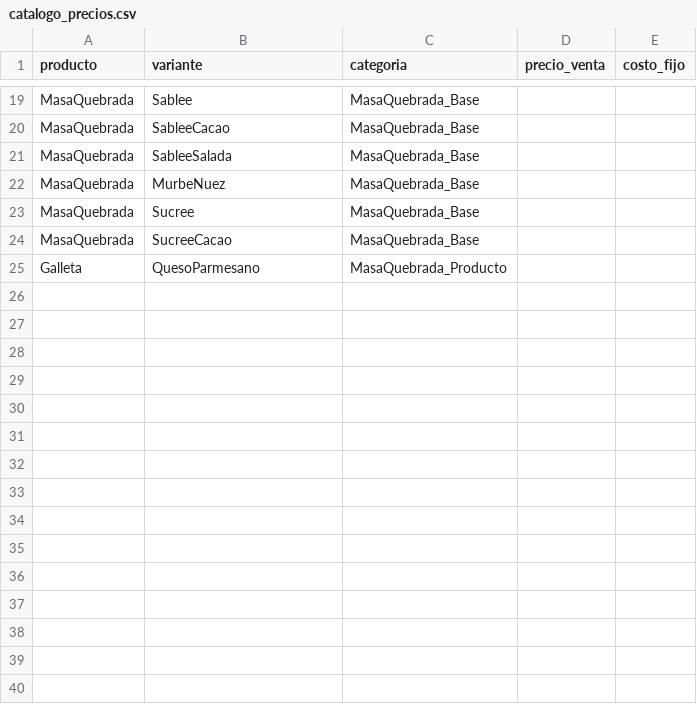
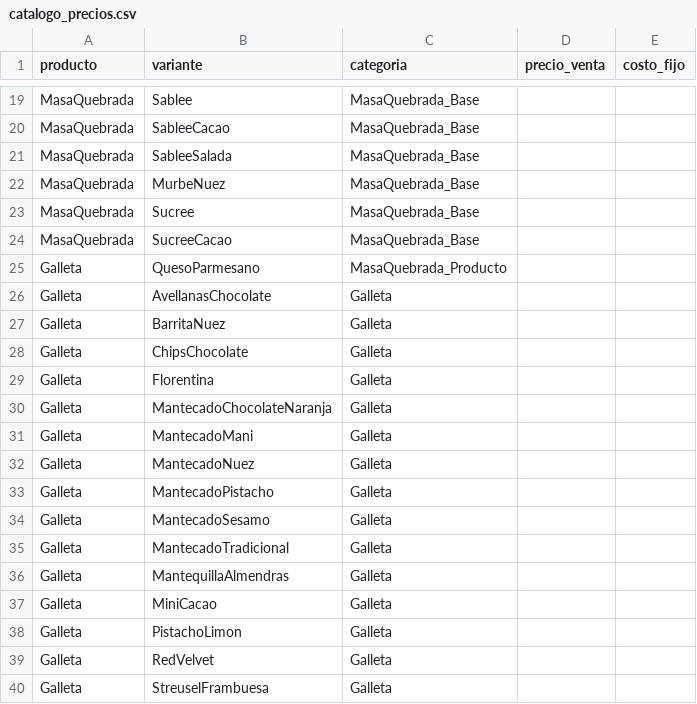
Before and after one commit to PanaderiaMalatesta/challenge-allura-malatesta, a CSV file: data/catalogo_precios.csv, drawn as a sheet; only a part is shown, gaps mark what is left out.

```diff
--- a/data/catalogo_precios.csv
+++ b/data/catalogo_precios.csv
@@ -25 +25,16 @@ MasaQuebrada,SucreeCacao,MasaQuebrada_Base,,
 Galleta,QuesoParmesano,MasaQuebrada_Producto,,
+Galleta,AvellanasChocolate,Galleta,,
+Galleta,BarritaNuez,Galleta,,
+Galleta,ChipsChocolate,Galleta,,
+Galleta,Florentina,Galleta,,
+Galleta,MantecadoChocolateNaranja,Galleta,,
+Galleta,MantecadoMani,Galleta,,
+Galleta,MantecadoNuez,Galleta,,
+Galleta,MantecadoPistacho,Galleta,,
+Galleta,MantecadoSesamo,Galleta,,
+Galleta,MantecadoTradicional,Galleta,,
+Galleta,MantequillaAlmendras,Galleta,,
+Galleta,MiniCacao,Galleta,,
+Galleta,PistachoLimon,Galleta,,
+Galleta,RedVelvet,Galleta,,
+Galleta,StreuselFrambuesa,Galleta,,
```
Also changed, not shown: data/precios_insumos.csv, 2 other files.
